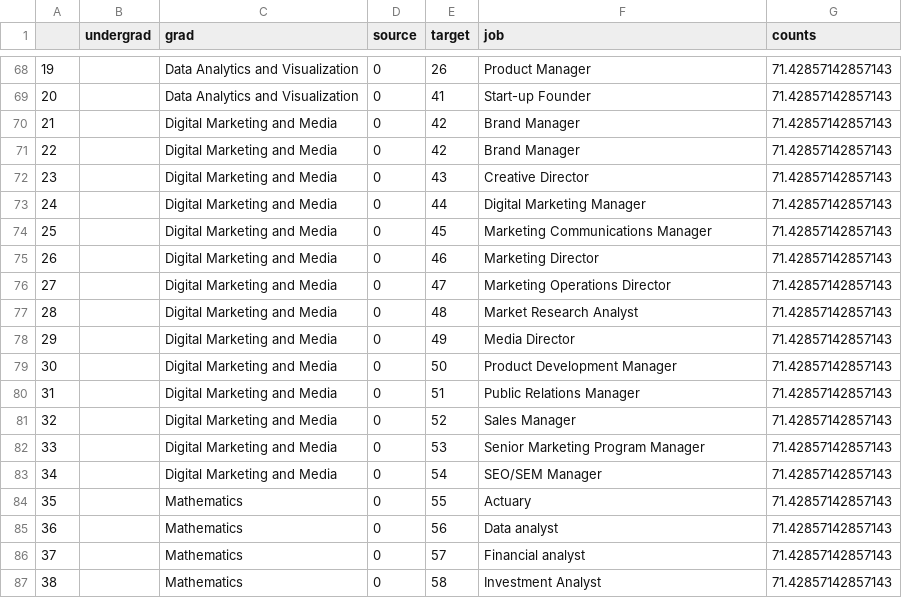
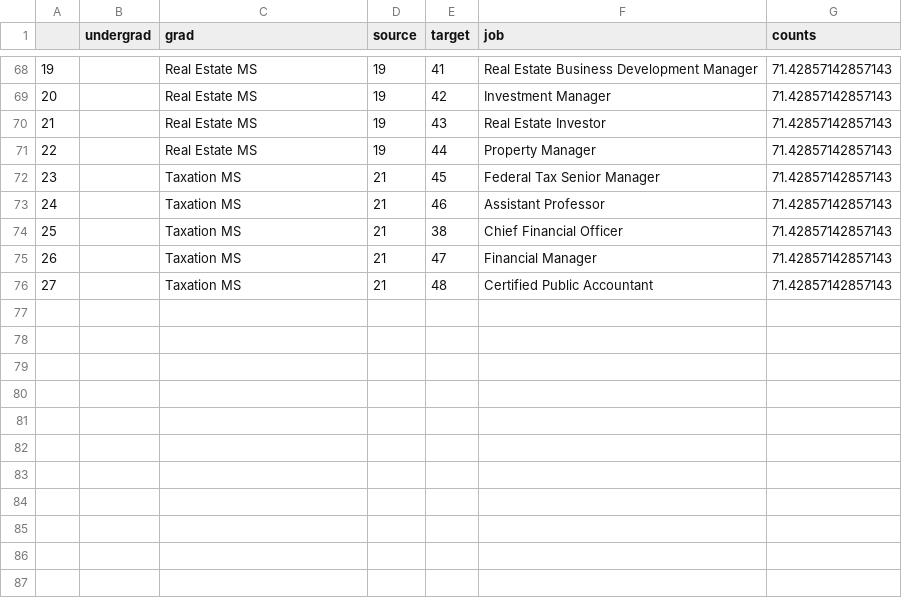
Before and after one commit to RuggieroJulian/DAV-6150-Data-Science, a CSV file: Data/sankey_data.csv, drawn as a sheet; only a part is shown, gaps mark what is left out; the diff covers the shown part only; the diff names each change by its address in the sheet, - before the commit and + after, or states it on an @@ line.

Commit message:
Update sankey_data.csv

```diff
--- a/Data/sankey_data.csv
+++ b/Data/sankey_data.csv
-C68:C69 (grad): Data Analytics and Visualization
+C68:C69 (grad): Real Estate MS
-D68:D71 (source): 0
+D68:D71 (source): 19
-E68 (target): 26
+E68 (target): 41
-F68 (job): Product Manager
+F68 (job): Real Estate Business Development Manager
-E69 (target): 41
+E69 (target): 42
-F69 (job): Start-up Founder
+F69 (job): Investment Manager
-C70:C71 (grad): Digital Marketing and Media
+C70:C71 (grad): Real Estate MS
-E70 (target): 42
+E70 (target): 43
-F70 (job): Brand Manager
+F70 (job): Real Estate Investor
-E71 (target): 42
+E71 (target): 44
-F71 (job): Brand Manager
+F71 (job): Property Manager
-C72:C76 (grad): Digital Marketing and Media
+C72:C76 (grad): Taxation MS
-D72:D76 (source): 0
+D72:D76 (source): 21
-E72 (target): 43
+E72 (target): 45
-F72 (job): Creative Director
+F72 (job): Federal Tax Senior Manager
-E73 (target): 44
+E73 (target): 46
-F73 (job): Digital Marketing Manager
+F73 (job): Assistant Professor
-E74 (target): 45
+E74 (target): 38
-F74 (job): Marketing Communications Manager
+F74 (job): Chief Financial Officer
-E75 (target): 46
+E75 (target): 47
-F75 (job): Marketing Director
+F75 (job): Financial Manager
-E76 (target): 47
+E76 (target): 48
-F76 (job): Marketing Operations Director
+F76 (job): Certified Public Accountant
-row 77: 28 |  | Digital Marketing and Media | 0 | 48 | Market Research Analyst | 71.42857142857143
-row 78: 29 |  | Digital Marketing and Media | 0 | 49 | Media Director | 71.42857142857143
-row 79: 30 |  | Digital Marketing and Media | 0 | 50 | Product Development Manager | 71.42857142857143
-row 80: 31 |  | Digital Marketing and Media | 0 | 51 | Public Relations Manager | 71.42857142857143
-row 81: 32 |  | Digital Marketing and Media | 0 | 52 | Sales Manager | 71.42857142857143
-row 82: 33 |  | Digital Marketing and Media | 0 | 53 | Senior Marketing Program Manager | 71.42857142857143
-row 83: 34 |  | Digital Marketing and Media | 0 | 54 | SEO/SEM Manager | 71.42857142857143
-row 84: 35 |  | Mathematics | 0 | 55 | Actuary | 71.42857142857143
-row 85: 36 |  | Mathematics | 0 | 56 | Data analyst | 71.42857142857143
-row 86: 37 |  | Mathematics | 0 | 57 | Financial analyst | 71.42857142857143
-row 87: 38 |  | Mathematics | 0 | 58 | Investment Analyst | 71.42857142857143
```
Also changed, not shown: 7 removed rows and 54 edited cells elsewhere in this file.
